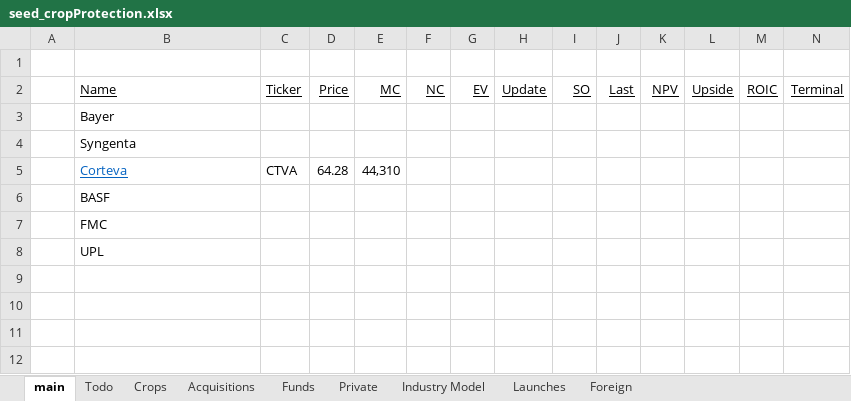
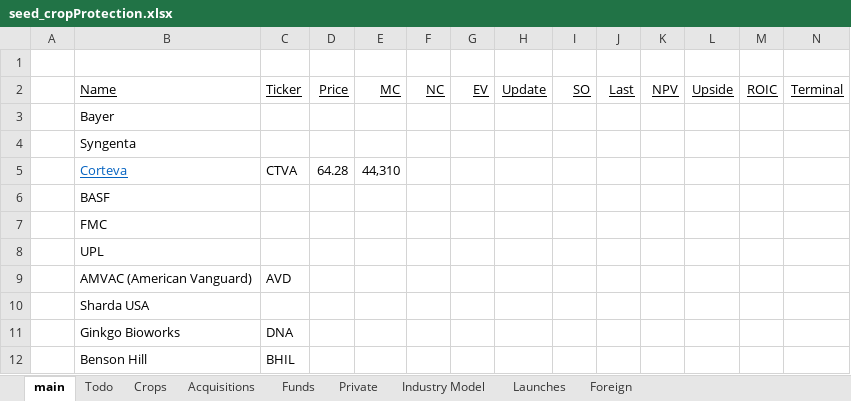
Before and after one commit to cchristner/models, an Excel workbook: seed_cropProtection.xlsx, sheet main, drawn as a sheet; only a part is shown; values as stored, in another font and other column widths than the file's, no borders; rows hold the shown columns only; the diff names each change by its address in the sheet, - before the commit and + after, or states it on an @@ line.

Commit message:
Updating industry lists

```diff
--- a/seed_cropProtection.xlsx (sheet main)
+++ b/seed_cropProtection.xlsx (sheet main)
+row 9:  | AMVAC (American Vanguard) | AVD
+row 10:  | Sharda USA
+row 11:  | Ginkgo Bioworks | DNA
+row 12:  | Benson Hill | BHIL
```
Also changed, not shown: equipment_robotics_IoT.xlsx, fertilizer.xlsx, 1 other file.
